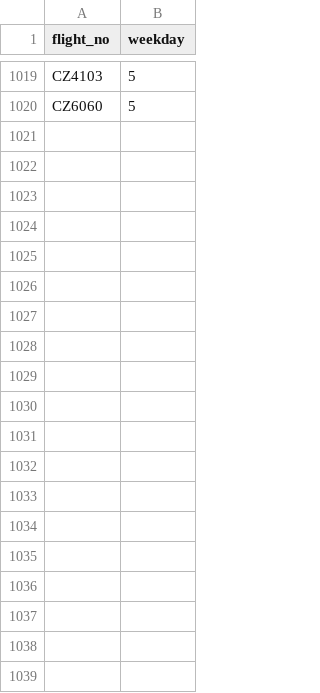
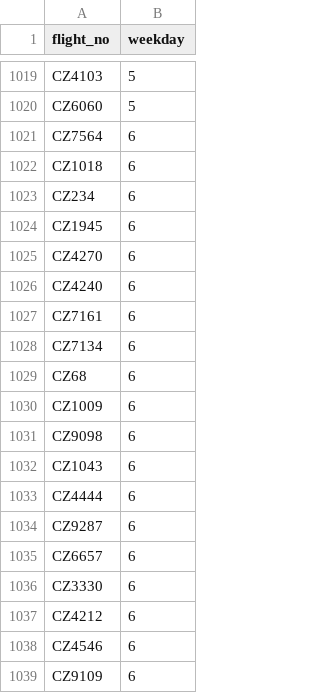
Before and after one commit to kiangyeeo/FudanAir, a CSV file: cz_data/cz_flight_weekdays.csv (was data/每周飞行日2.csv), drawn as a sheet; only a part is shown, gaps mark what is left out; the diff covers the shown part only.

```diff
--- a/data/每周飞行日2.csv
+++ b/cz_data/cz_flight_weekdays.csv
@@ -1020 +1020,20 @@ CZ4103,5
 CZ6060,5
+CZ7564,6
+CZ1018,6
+CZ234,6
+CZ1945,6
+CZ4270,6
+CZ4240,6
+CZ7161,6
+CZ7134,6
+CZ68,6
+CZ1009,6
+CZ9098,6
+CZ1043,6
+CZ4444,6
+CZ9287,6
+CZ6657,6
+CZ3330,6
+CZ4212,6
+CZ4546,6
+CZ9109,6
```
Also changed, not shown: 60 added rows elsewhere in this file, cz_data/cz_flights.csv, 3 other files.
